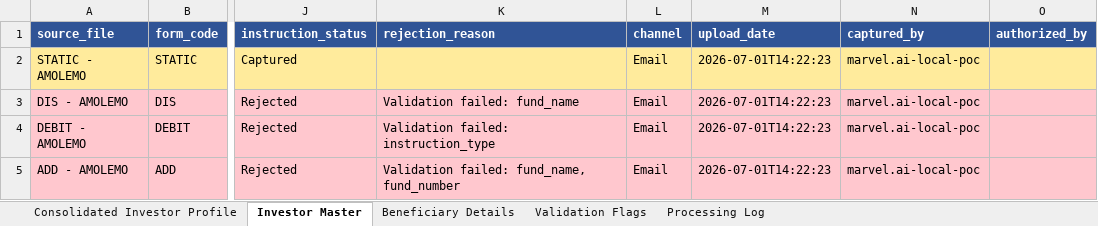
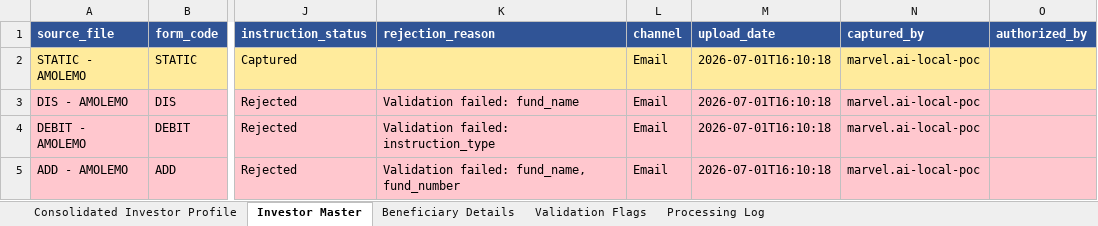
Before and after one commit to Dhruva-png/BIFMPoC, an Excel workbook: output/BIFM_UT_Processing_Report.xlsx, sheet Investor Master, drawn as a sheet; only a part is shown, gaps mark what is left out; values as stored, in another font and other column widths than the file's, no borders; the diff names each change by its address in the sheet, - before the commit and + after, or states it on an @@ line.

```diff
--- a/output/BIFM_UT_Processing_Report.xlsx (sheet Investor Master)
+++ b/output/BIFM_UT_Processing_Report.xlsx (sheet Investor Master)
-M2:M5 (upload_date): 2026-07-01T14:22:23
+M2:M5 (upload_date): 2026-07-01T16:10:18
```
Also changed, not shown: sheet Validation Flags, sheet Processing Log, 10 other files.
